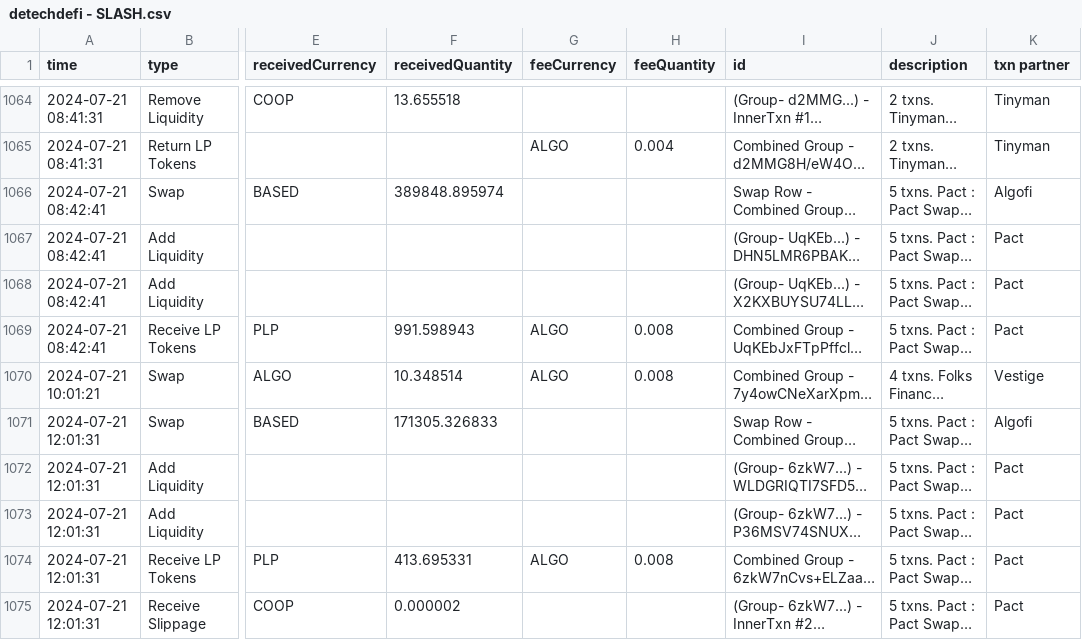
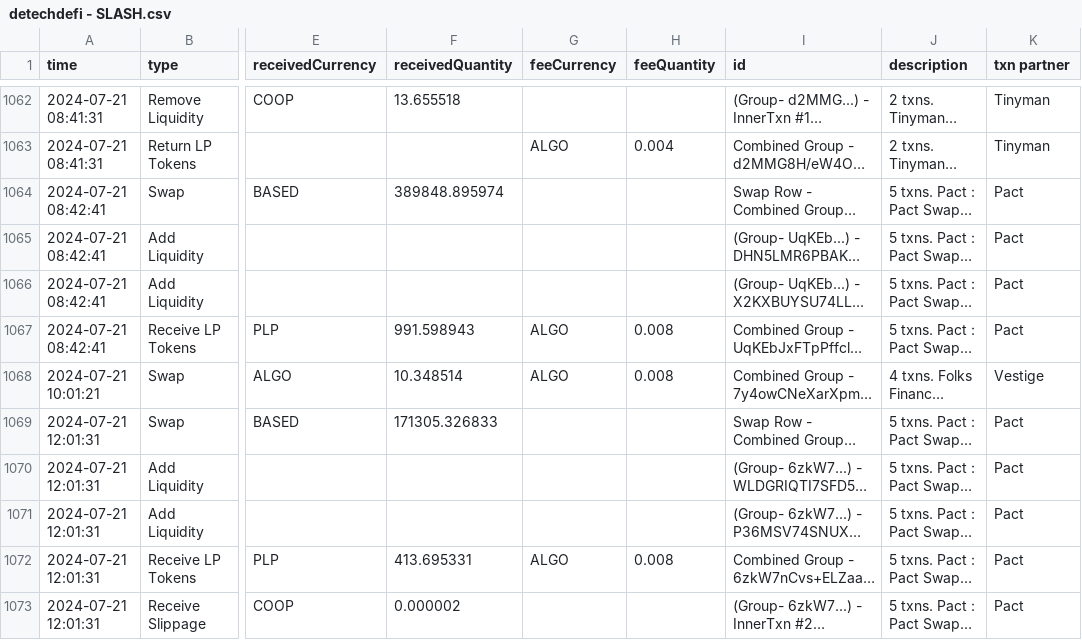
Before and after one commit to HashingSlash/Detechdefi, a CSV file: output/detechdefi - SLASH.csv, drawn as a sheet; only a part is shown, gaps mark what is left out; long unchanged cells end in …; addresses are those after the commit; the diff covers the shown part only; the diff names each change by its address in the sheet, - before the commit and + after, or states it on an @@ line.

```diff
--- a/output/detechdefi - SLASH.csv
+++ b/output/detechdefi - SLASH.csv
-K1064 (txn partner): Algofi
+K1064 (txn partner): Pact
-K1069 (txn partner): Algofi
+K1069 (txn partner): Pact
```
Also changed, not shown: 5 added rows, 2 removed rows and 144 edited cells elsewhere in this file, resources/addressBook.csv, resources/addressBookStarterPack.csv, 5 other files.
